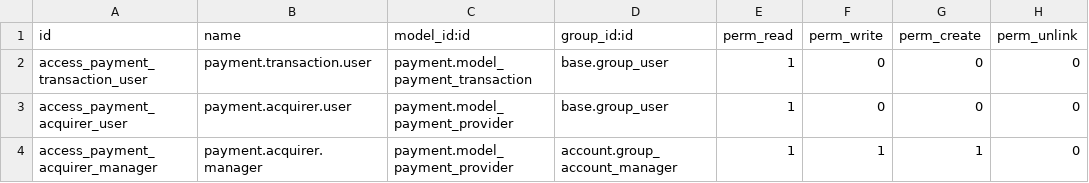
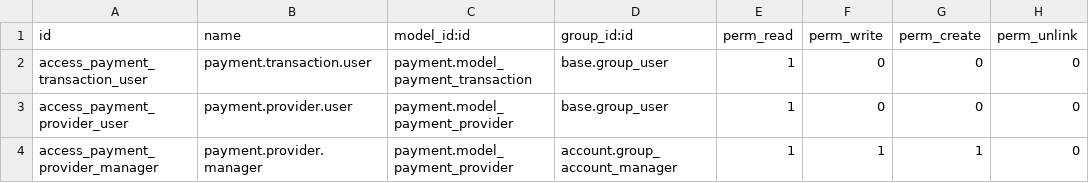
Before and after one commit to hammadmaqdoom/odoo-ccavenue, a CSV file: security/ir.model.access.csv, drawn as a sheet.

Commit message:
Fix further acquirer to provider issues

```diff
--- a/security/ir.model.access.csv
+++ b/security/ir.model.access.csv
@@ -2,3 +2,3 @@ id,name,model_id:id,group_id:id,perm_read,perm_write,perm_create,perm_unlink
 access_payment_transaction_user,payment.transaction.user,payment.model_payment_transaction,base.group_user,1,0,0,0
-access_payment_acquirer_user,payment.acquirer.user,payment.model_payment_provider,base.group_user,1,0,0,0
-access_payment_acquirer_manager,payment.acquirer.manager,payment.model_payment_provider,account.group_account_manager,1,1,1,0
+access_payment_provider_user,payment.provider.user,payment.model_payment_provider,base.group_user,1,0,0,0
+access_payment_provider_manager,payment.provider.manager,payment.model_payment_provider,account.group_account_manager,1,1,1,0
```
Also changed, not shown: 2 other files.
